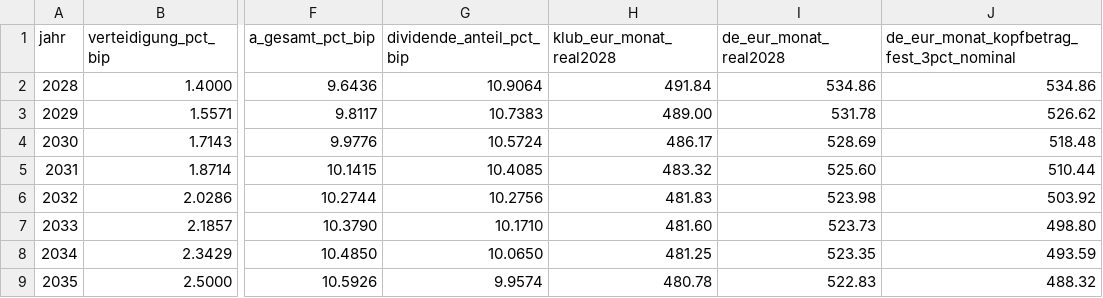
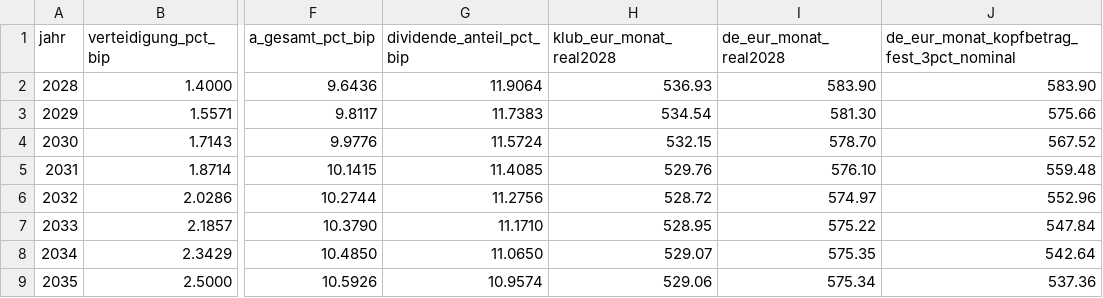
Before and after one commit to archicrowd/2828, a CSV file: daten/aggregate/gesamtrechnung_pfad.csv, drawn as a sheet; only a part is shown, gaps mark what is left out; the diff covers the shown part only; the diff names each change by its address in the sheet, - before the commit and + after, or states it on an @@ line.

```diff
--- a/daten/aggregate/gesamtrechnung_pfad.csv
+++ b/daten/aggregate/gesamtrechnung_pfad.csv
-G2 (dividende_anteil_pct_bip): 10.9064
+G2 (dividende_anteil_pct_bip): 11.9064
-H2 (klub_eur_monat_real2028): 491.84
+H2 (klub_eur_monat_real2028): 536.93
-I2 (de_eur_monat_real2028): 534.86
+I2 (de_eur_monat_real2028): 583.90
-J2: 534.86
+J2: 583.90
-G3 (dividende_anteil_pct_bip): 10.7383
+G3 (dividende_anteil_pct_bip): 11.7383
-H3 (klub_eur_monat_real2028): 489.00
+H3 (klub_eur_monat_real2028): 534.54
-I3 (de_eur_monat_real2028): 531.78
+I3 (de_eur_monat_real2028): 581.30
-J3: 526.62
+J3: 575.66
-G4 (dividende_anteil_pct_bip): 10.5724
+G4 (dividende_anteil_pct_bip): 11.5724
-H4 (klub_eur_monat_real2028): 486.17
+H4 (klub_eur_monat_real2028): 532.15
-I4 (de_eur_monat_real2028): 528.69
+I4 (de_eur_monat_real2028): 578.70
-J4: 518.48
+J4: 567.52
-G5 (dividende_anteil_pct_bip): 10.4085
+G5 (dividende_anteil_pct_bip): 11.4085
-H5 (klub_eur_monat_real2028): 483.32
+H5 (klub_eur_monat_real2028): 529.76
-I5 (de_eur_monat_real2028): 525.60
+I5 (de_eur_monat_real2028): 576.10
-J5: 510.44
+J5: 559.48
-G6 (dividende_anteil_pct_bip): 10.2756
+G6 (dividende_anteil_pct_bip): 11.2756
-H6 (klub_eur_monat_real2028): 481.83
+H6 (klub_eur_monat_real2028): 528.72
-I6 (de_eur_monat_real2028): 523.98
+I6 (de_eur_monat_real2028): 574.97
-J6: 503.92
+J6: 552.96
-G7 (dividende_anteil_pct_bip): 10.1710
+G7 (dividende_anteil_pct_bip): 11.1710
-H7 (klub_eur_monat_real2028): 481.60
+H7 (klub_eur_monat_real2028): 528.95
-I7 (de_eur_monat_real2028): 523.73
+I7 (de_eur_monat_real2028): 575.22
-J7: 498.80
+J7: 547.84
-G8 (dividende_anteil_pct_bip): 10.0650
+G8 (dividende_anteil_pct_bip): 11.0650
-H8 (klub_eur_monat_real2028): 481.25
+H8 (klub_eur_monat_real2028): 529.07
-I8 (de_eur_monat_real2028): 523.35
+I8 (de_eur_monat_real2028): 575.35
-J8: 493.59
+J8: 542.64
-G9 (dividende_anteil_pct_bip): 9.9574
+G9 (dividende_anteil_pct_bip): 10.9574
-H9 (klub_eur_monat_real2028): 480.78
+H9 (klub_eur_monat_real2028): 529.06
-I9 (de_eur_monat_real2028): 522.83
+I9 (de_eur_monat_real2028): 575.34
-J9: 488.32
+J9: 537.36
```
Also changed, not shown: 100 edited cells elsewhere in this file, daten/aggregate/deckung_quote.csv, daten/aggregate/gesamtrechnung_obergrenze.csv, 41 other files.
